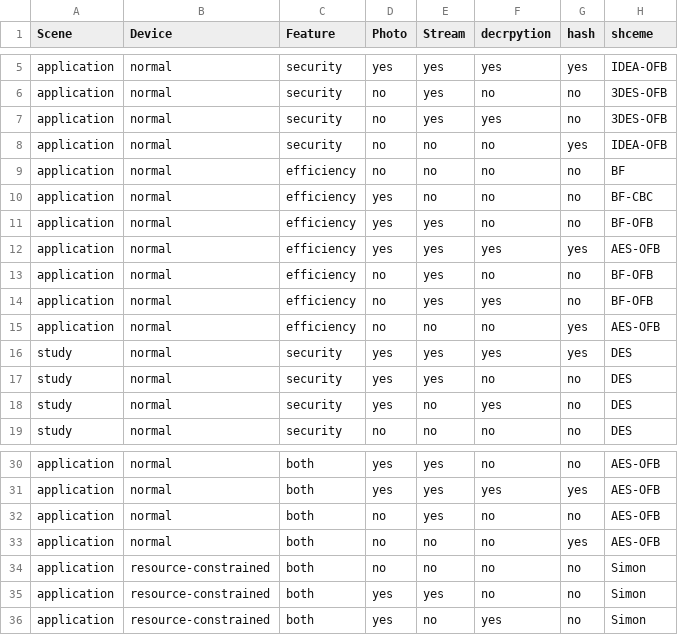
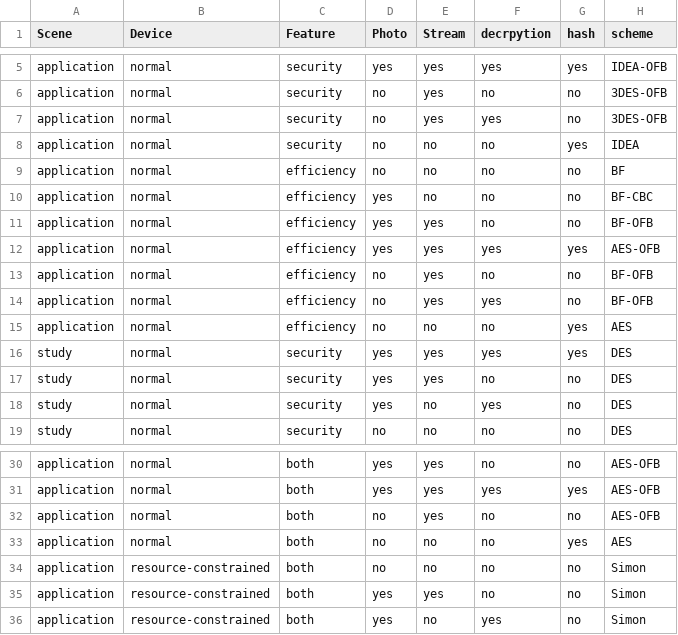
Before and after one commit to Johnson1602/csgy-6903-cryptography, a CSV file: Project 02/data.csv, drawn as a sheet; only a part is shown, gaps mark what is left out; the diff names each change by its address in the sheet, - before the commit and + after, or states it on an @@ line.

Commit message:
update trainning data

```diff
--- a/Project 02/data.csv
+++ b/Project 02/data.csv
-H1: shceme
+H1: scheme
-H8 (scheme): IDEA-OFB
+H8 (scheme): IDEA
-H15 (scheme): AES-OFB
+H15 (scheme): AES
-H33 (scheme): AES-OFB
+H33 (scheme): AES
```
